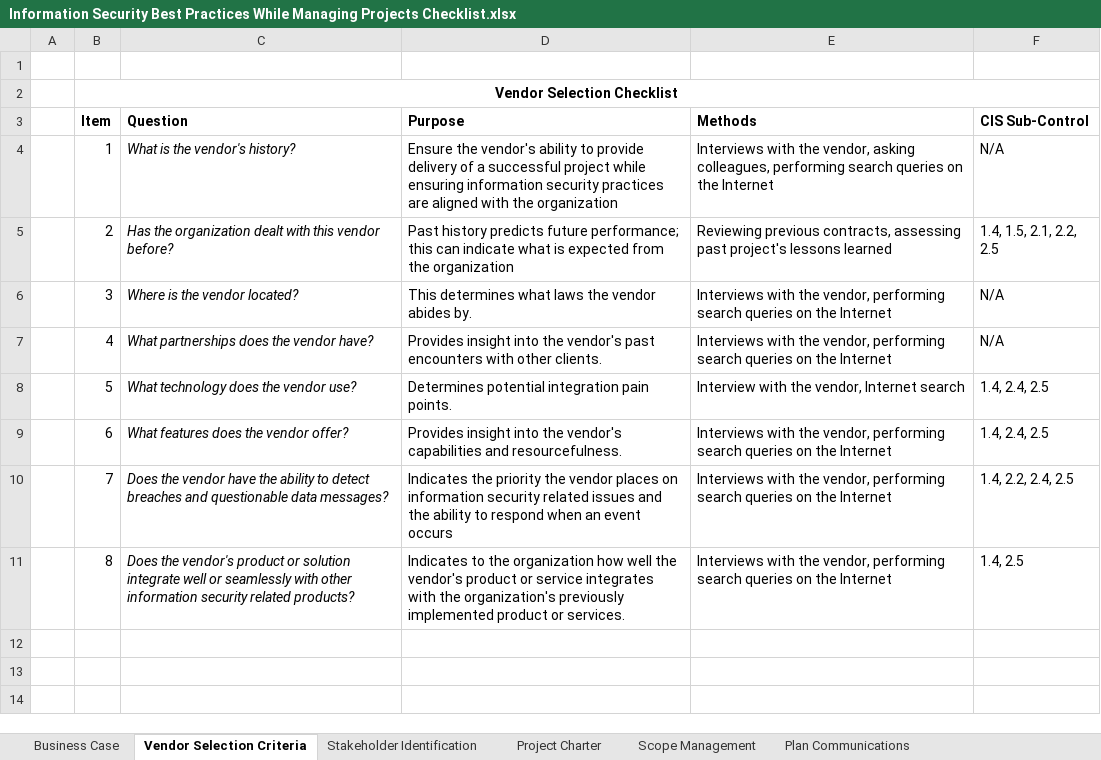
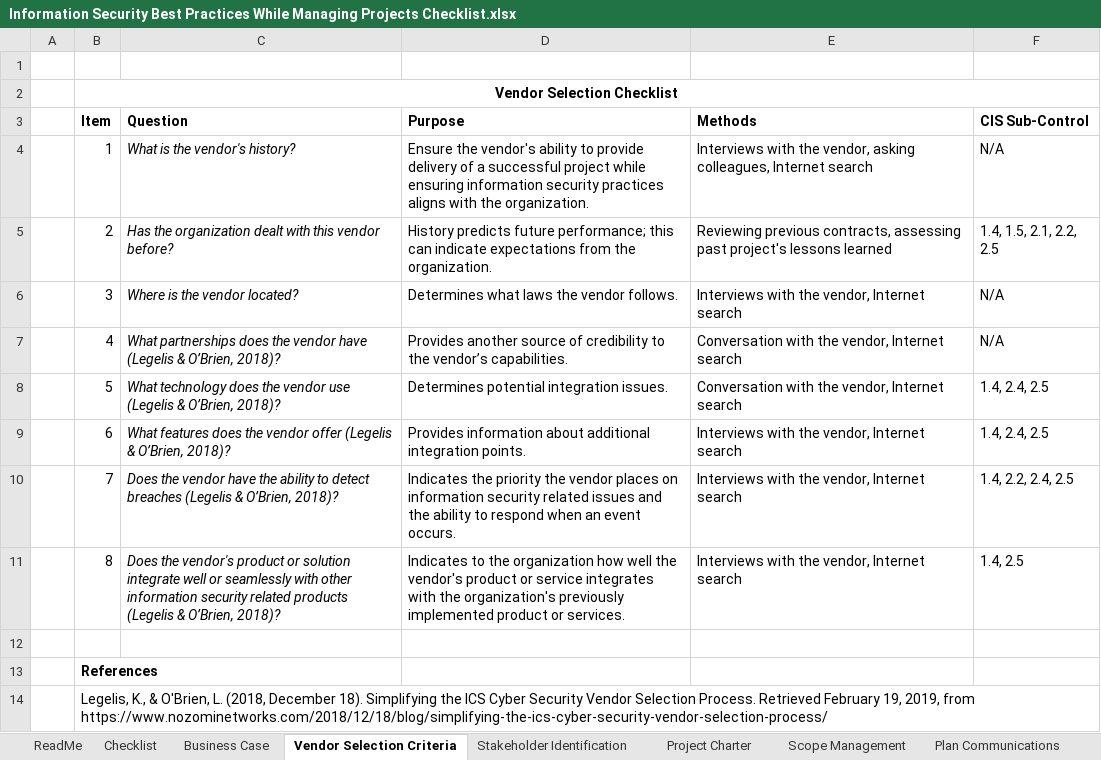
Before and after one commit to moogs37/InfoSec-Project-Management, an Excel workbook: Information Security Best Practices While Managing Projects Checklist.xlsx, sheet Vendor Selection Criteria, drawn as a sheet; values as stored, in another font and other column widths than the file's, no borders; the diff names each change by its address in the sheet, - before the commit and + after, or states it on an @@ line.

```diff
--- a/Information Security Best Practices While Managing Projects Checklist.xlsx (sheet Vendor Selection Criteria)
+++ b/Information Security Best Practices While Managing Projects Checklist.xlsx (sheet Vendor Selection Criteria)
+sheet tab: ReadMe
+sheet tab: Checklist
-D4 (Purpose): …security practices are aligned with the organization
+D4 (Purpose): …security practices aligns with the organization.
-E4 (Methods): …asking colleagues, performing search queries on the Internet
+E4 (Methods): …asking colleagues, Internet search
-D5 (Purpose): Past history predicts future performance; this can indicate what is expected from the organization
+D5 (Purpose): History predicts future performance; this can indicate expectations from the organization.
-D6 (Purpose): This determines what laws the vendor abides by.
+D6 (Purpose): Determines what laws the vendor follows.
-E6 (Methods): …the vendor, performing search queries on the Internet
+E6 (Methods): …the vendor, Internet search
-C7 (Question): …the vendor have?
+C7 (Question): …the vendor have (Legelis & O’Brien, 2018)?
-D7 (Purpose): Provides insight into the vendor's past encounters with other clients.
+D7 (Purpose): Provides another source of credibility to the vendor’s capabilities.
-E7 (Methods): Interviews with the vendor, performing search queries on the Internet
+E7 (Methods): Conversation with the vendor, Internet search
-C8 (Question): …the vendor use?
+C8 (Question): …the vendor use (Legelis & O’Brien, 2018)?
-D8 (Purpose): Determines potential integration pain points.
+D8 (Purpose): Determines potential integration issues.
-E8 (Methods): Interview with the vendor, Internet search
+E8 (Methods): Conversation with the vendor, Internet search
-C9 (Question): …the vendor offer?
+C9 (Question): …the vendor offer (Legelis & O’Brien, 2018)?
-D9 (Purpose): Provides insight into the vendor's capabilities and resourcefulness.
+D9 (Purpose): Provides information about additional integration points.
-E9:E11 (Methods): …the vendor, performing search queries on the Internet
+E9:E11 (Methods): …the vendor, Internet search
-C10 (Question): …detect breaches and questionable data messages?
+C10 (Question): …detect breaches (Legelis & O’Brien, 2018)?
-D10 (Purpose): …an event occurs
+D10 (Purpose): …an event occurs.
-C11 (Question): …security related products?
+C11 (Question): …security related products (Legelis & O’Brien, 2018)?
+row 12: (empty)
+row 13:  | References
+row 14:  | Legelis, K., & O'Brien, L. (2018, December 18). Simplifying the ICS Cyber Security Vendor Selection Process. Retrieved February 19, 2019, from https://www.nozominetworks.com/2018/12/18/blog/simplifying-the-ics-cyber-security-vendor-selection-process/
```
Also changed, not shown: sheet Plan Risk Management, sheet Business Associate Agreements, sheet Scope Management, sheet Business Case, sheet Plan Procurement, sheet Stakeholder Identification, 1 more sheet, other sheet tabs, charts or pictures.
